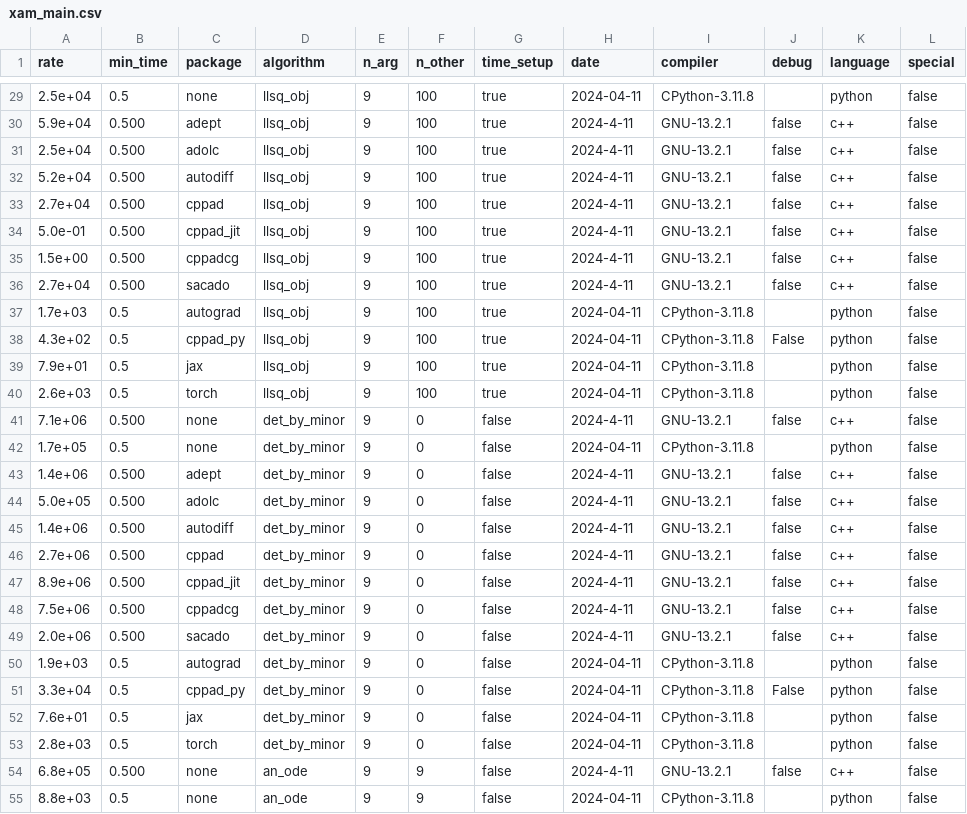
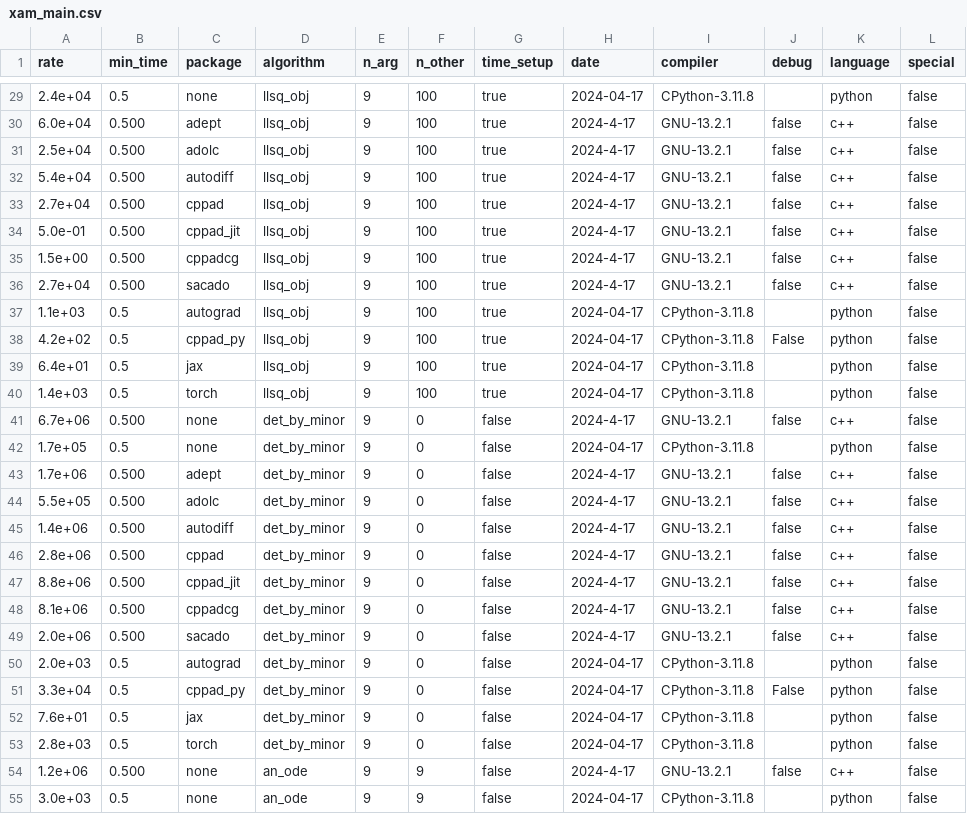
Before and after one commit to bradbell/cmpad, a CSV file: xam_main.csv, drawn as a sheet; only a part is shown, gaps mark what is left out; the diff covers the shown part only.

```diff
--- a/xam_main.csv
+++ b/xam_main.csv
@@ -29,27 +29,27 @@ rate,min_time,package,algorithm,n_arg,n_other,time_setup,date,compiler,debug,lan
-2.5e+04,0.5,none,llsq_obj,9,100,true,2024-04-11,CPython-3.11.8,,python,false
-5.9e+04,0.500,adept,llsq_obj,9,100,true,2024-4-11,GNU-13.2.1,false,c++,false
-2.5e+04,0.500,adolc,llsq_obj,9,100,true,2024-4-11,GNU-13.2.1,false,c++,false
-5.2e+04,0.500,autodiff,llsq_obj,9,100,true,2024-4-11,GNU-13.2.1,false,c++,false
-2.7e+04,0.500,cppad,llsq_obj,9,100,true,2024-4-11,GNU-13.2.1,false,c++,false
-5.0e-01,0.500,cppad_jit,llsq_obj,9,100,true,2024-4-11,GNU-13.2.1,false,c++,false
-1.5e+00,0.500,cppadcg,llsq_obj,9,100,true,2024-4-11,GNU-13.2.1,false,c++,false
-2.7e+04,0.500,sacado,llsq_obj,9,100,true,2024-4-11,GNU-13.2.1,false,c++,false
-1.7e+03,0.5,autograd,llsq_obj,9,100,true,2024-04-11,CPython-3.11.8,,python,false
-4.3e+02,0.5,cppad_py,llsq_obj,9,100,true,2024-04-11,CPython-3.11.8,False,python,false
-7.9e+01,0.5,jax,llsq_obj,9,100,true,2024-04-11,CPython-3.11.8,,python,false
-2.6e+03,0.5,torch,llsq_obj,9,100,true,2024-04-11,CPython-3.11.8,,python,false
-7.1e+06,0.500,none,det_by_minor,9,0,false,2024-4-11,GNU-13.2.1,false,c++,false
-1.7e+05,0.5,none,det_by_minor,9,0,false,2024-04-11,CPython-3.11.8,,python,false
-1.4e+06,0.500,adept,det_by_minor,9,0,false,2024-4-11,GNU-13.2.1,false,c++,false
-5.0e+05,0.500,adolc,det_by_minor,9,0,false,2024-4-11,GNU-13.2.1,false,c++,false
-1.4e+06,0.500,autodiff,det_by_minor,9,0,false,2024-4-11,GNU-13.2.1,false,c++,false
-2.7e+06,0.500,cppad,det_by_minor,9,0,false,2024-4-11,GNU-13.2.1,false,c++,false
-8.9e+06,0.500,cppad_jit,det_by_minor,9,0,false,2024-4-11,GNU-13.2.1,false,c++,false
-7.5e+06,0.500,cppadcg,det_by_minor,9,0,false,2024-4-11,GNU-13.2.1,false,c++,false
-2.0e+06,0.500,sacado,det_by_minor,9,0,false,2024-4-11,GNU-13.2.1,false,c++,false
-1.9e+03,0.5,autograd,det_by_minor,9,0,false,2024-04-11,CPython-3.11.8,,python,false
-3.3e+04,0.5,cppad_py,det_by_minor,9,0,false,2024-04-11,CPython-3.11.8,False,python,false
-7.6e+01,0.5,jax,det_by_minor,9,0,false,2024-04-11,CPython-3.11.8,,python,false
-2.8e+03,0.5,torch,det_by_minor,9,0,false,2024-04-11,CPython-3.11.8,,python,false
-6.8e+05,0.500,none,an_ode,9,9,false,2024-4-11,GNU-13.2.1,false,c++,false
-8.8e+03,0.5,none,an_ode,9,9,false,2024-04-11,CPython-3.11.8,,python,false
+2.4e+04,0.5,none,llsq_obj,9,100,true,2024-04-17,CPython-3.11.8,,python,false
+6.0e+04,0.500,adept,llsq_obj,9,100,true,2024-4-17,GNU-13.2.1,false,c++,false
+2.5e+04,0.500,adolc,llsq_obj,9,100,true,2024-4-17,GNU-13.2.1,false,c++,false
+5.4e+04,0.500,autodiff,llsq_obj,9,100,true,2024-4-17,GNU-13.2.1,false,c++,false
+2.7e+04,0.500,cppad,llsq_obj,9,100,true,2024-4-17,GNU-13.2.1,false,c++,false
+5.0e-01,0.500,cppad_jit,llsq_obj,9,100,true,2024-4-17,GNU-13.2.1,false,c++,false
+1.5e+00,0.500,cppadcg,llsq_obj,9,100,true,2024-4-17,GNU-13.2.1,false,c++,false
+2.7e+04,0.500,sacado,llsq_obj,9,100,true,2024-4-17,GNU-13.2.1,false,c++,false
+1.1e+03,0.5,autograd,llsq_obj,9,100,true,2024-04-17,CPython-3.11.8,,python,false
+4.2e+02,0.5,cppad_py,llsq_obj,9,100,true,2024-04-17,CPython-3.11.8,False,python,false
+6.4e+01,0.5,jax,llsq_obj,9,100,true,2024-04-17,CPython-3.11.8,,python,false
+1.4e+03,0.5,torch,llsq_obj,9,100,true,2024-04-17,CPython-3.11.8,,python,false
+6.7e+06,0.500,none,det_by_minor,9,0,false,2024-4-17,GNU-13.2.1,false,c++,false
+1.7e+05,0.5,none,det_by_minor,9,0,false,2024-04-17,CPython-3.11.8,,python,false
+1.7e+06,0.500,adept,det_by_minor,9,0,false,2024-4-17,GNU-13.2.1,false,c++,false
+5.5e+05,0.500,adolc,det_by_minor,9,0,false,2024-4-17,GNU-13.2.1,false,c++,false
+1.4e+06,0.500,autodiff,det_by_minor,9,0,false,2024-4-17,GNU-13.2.1,false,c++,false
+2.8e+06,0.500,cppad,det_by_minor,9,0,false,2024-4-17,GNU-13.2.1,false,c++,false
+8.8e+06,0.500,cppad_jit,det_by_minor,9,0,false,2024-4-17,GNU-13.2.1,false,c++,false
+8.1e+06,0.500,cppadcg,det_by_minor,9,0,false,2024-4-17,GNU-13.2.1,false,c++,false
+2.0e+06,0.500,sacado,det_by_minor,9,0,false,2024-4-17,GNU-13.2.1,false,c++,false
+2.0e+03,0.5,autograd,det_by_minor,9,0,false,2024-04-17,CPython-3.11.8,,python,false
+3.3e+04,0.5,cppad_py,det_by_minor,9,0,false,2024-04-17,CPython-3.11.8,False,python,false
+7.6e+01,0.5,jax,det_by_minor,9,0,false,2024-04-17,CPython-3.11.8,,python,false
+2.8e+03,0.5,torch,det_by_minor,9,0,false,2024-04-17,CPython-3.11.8,,python,false
+1.2e+06,0.500,none,an_ode,9,9,false,2024-4-17,GNU-13.2.1,false,c++,false
+3.0e+03,0.5,none,an_ode,9,9,false,2024-04-17,CPython-3.11.8,,python,false
```
Also changed, not shown: 83 edited cells elsewhere in this file, 15 other files.
